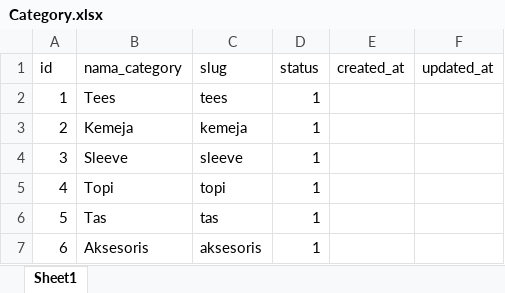
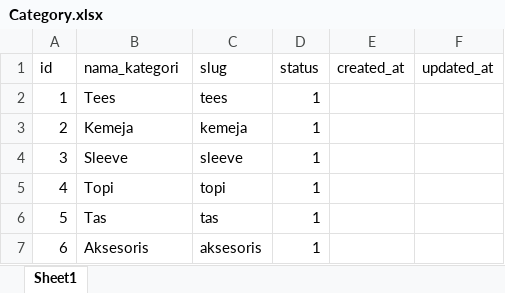
Before and after one commit to cloudmicrosystem/persediaanapp-magang, an Excel workbook: database/FileExcel/Category.xlsx, sheet Sheet1, drawn as a sheet; values as stored, in another font and other column widths than the file's, no borders; the diff names each change by its address in the sheet, - before the commit and + after, or states it on an @@ line.

```diff
--- a/database/FileExcel/Category.xlsx (sheet Sheet1)
+++ b/database/FileExcel/Category.xlsx (sheet Sheet1)
-B1: nama_category
+B1: nama_kategori
```
Also changed, not shown: database/FileExcel/Atribut.xlsx, database/FileExcel/Barang.xlsx, 29 other files.
